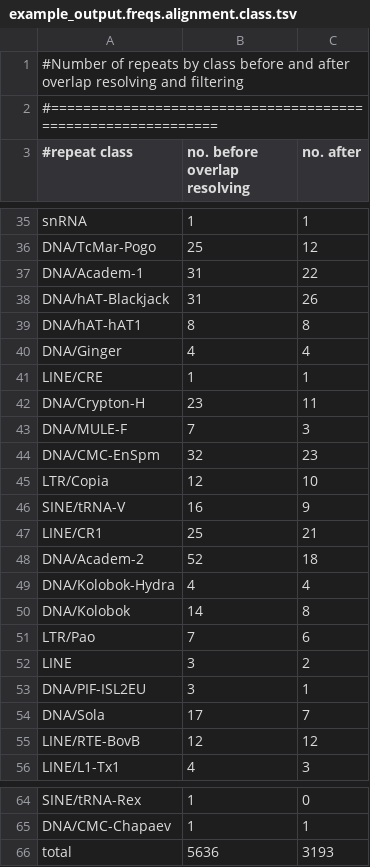
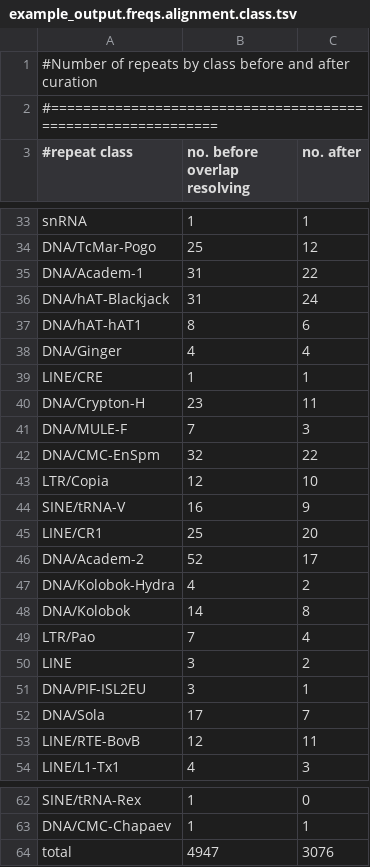
Before and after one commit to pellescholten/TEaTree, a TSV file: example/example_output.freqs.alignment.class.tsv, drawn as a sheet; only a part is shown, gaps mark what is left out; the diff covers the shown part only.

```diff
--- a/example/example_output.freqs.alignment.class.tsv
+++ b/example/example_output.freqs.alignment.class.tsv
@@ -1,2 +1,2 @@
-#Number of repeats by class before and after overlap resolving and filtering
+#Number of repeats by class before and after curation
 #=============================================================
@@ -37,4 +35,4 @@ DNA/TcMar-Pogo	25	12
 DNA/Academ-1	31	22
-DNA/hAT-Blackjack	31	26
-DNA/hAT-hAT1	8	8
+DNA/hAT-Blackjack	31	24
+DNA/hAT-hAT1	8	6
 DNA/Ginger	4	4
@@ -43,10 +41,10 @@ DNA/Crypton-H	23	11
 DNA/MULE-F	7	3
-DNA/CMC-EnSpm	32	23
+DNA/CMC-EnSpm	32	22
 LTR/Copia	12	10
 SINE/tRNA-V	16	9
-LINE/CR1	25	21
-DNA/Academ-2	52	18
-DNA/Kolobok-Hydra	4	4
+LINE/CR1	25	20
+DNA/Academ-2	52	17
+DNA/Kolobok-Hydra	4	2
 DNA/Kolobok	14	8
-LTR/Pao	7	6
+LTR/Pao	7	4
 LINE	3	2
@@ -54,3 +52,3 @@ DNA/PIF-ISL2EU	3	1
 DNA/Sola	17	7
-LINE/RTE-BovB	12	12
+LINE/RTE-BovB	12	11
 LINE/L1-Tx1	4	3
@@ -65,2 +63,2 @@ SINE/tRNA-Rex	1	0
 DNA/CMC-Chapaev	1	1
-total	5636	3193
+total	4947	3076
```
Also changed, not shown: 2 removed rows and 15 edited cells elsewhere in this file, 7 other files.
